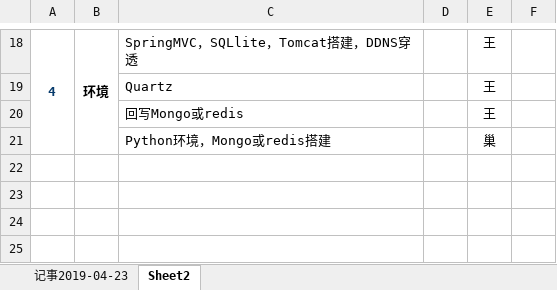
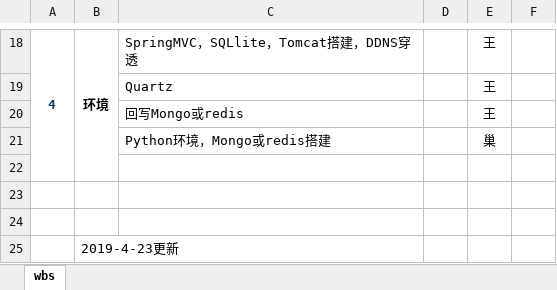
Before and after one commit to chokkint/lingbao_h5, an Excel workbook: wbs/memo_lingbao.xlsx, sheet wbs, drawn as a sheet; only a part is shown, gaps mark what is left out; values as stored, in another font and other column widths than the file's, no borders; the diff names each change by its address in the sheet, - before the commit and + after, or states it on an @@ line.

```diff
--- a/wbs/memo_lingbao.xlsx (sheet wbs)
+++ b/wbs/memo_lingbao.xlsx (sheet wbs)
-sheet tab: Sheet2
+sheet tab: wbs
-sheet tab: 记事2019-04-23
+row 22: (empty)
+row 23: (empty)
+row 24: (empty)
+row 25:  | 2019-4-23更新
```
